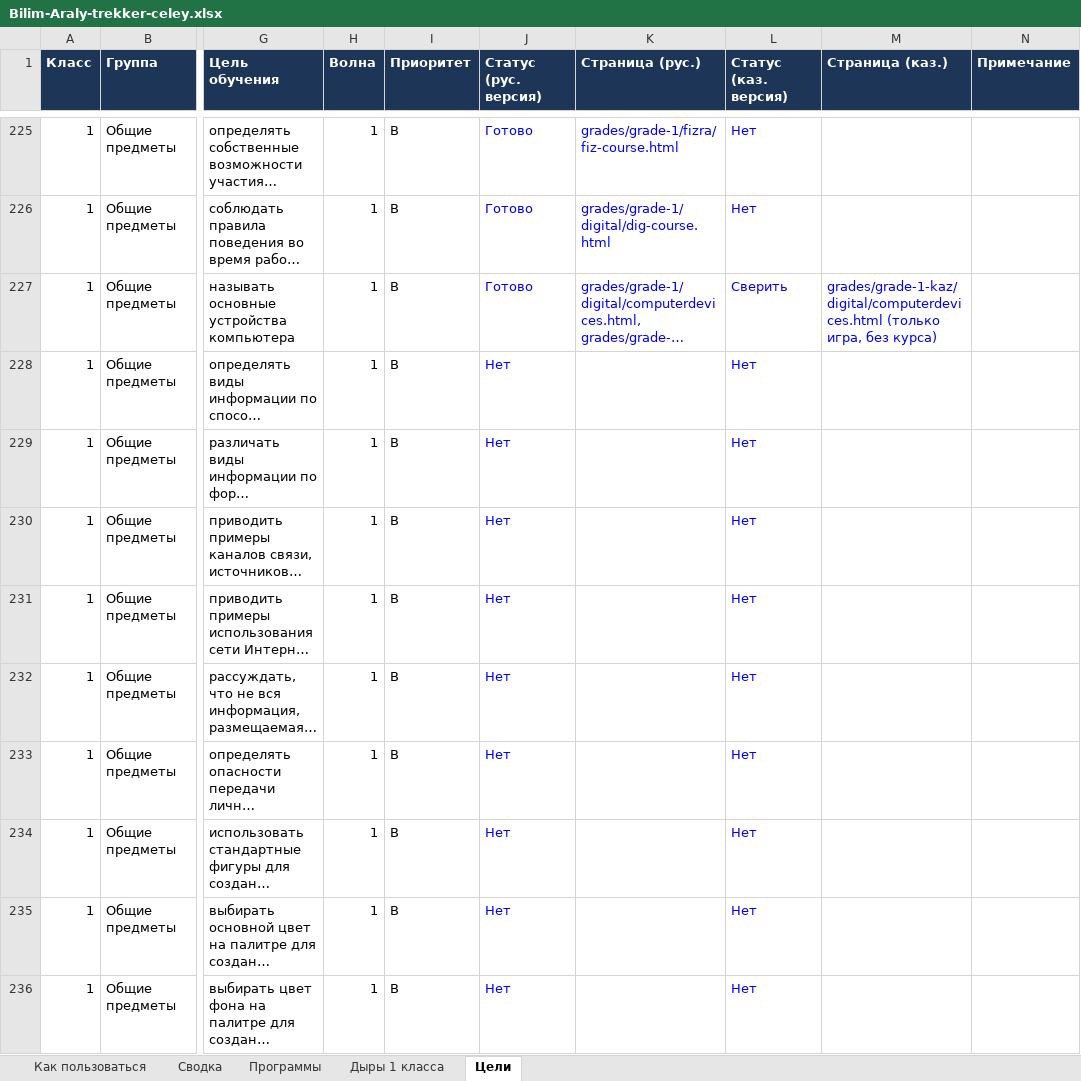
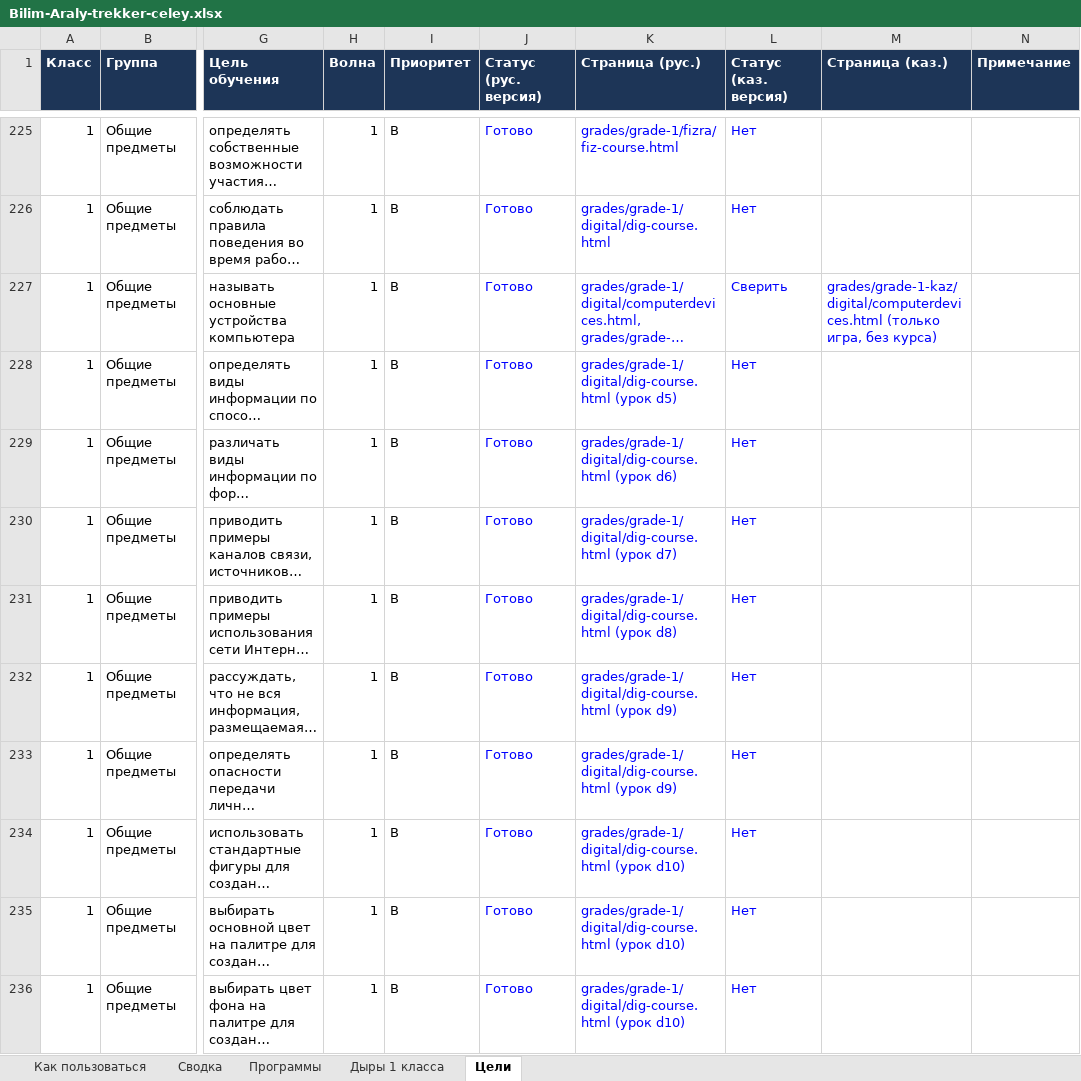
Before and after one commit to maksatmake7-maker/kids-platform-kz, an Excel workbook: Bilim-Araly-trekker-celey.xlsx, sheet Цели, drawn as a sheet; only a part is shown, gaps mark what is left out; long unchanged cells end in …; values as stored, in another font and other column widths than the file's, no borders; charts and pictures and conditional formats not drawn; the diff covers the shown part only; the diff names each change by its address in the sheet, - before the commit and + after, or states it on an @@ line.

```diff
--- a/Bilim-Araly-trekker-celey.xlsx (sheet Цели)
+++ b/Bilim-Araly-trekker-celey.xlsx (sheet Цели)
-J228:J236 (Статус (рус. версия)): Нет
+J228:J236 (Статус (рус. версия)): Готово
-K228 (Страница (рус.)): (empty)
+K228 (Страница (рус.)): grades/grade-1/digital/dig-course.html (урок d5)
-K229 (Страница (рус.)): (empty)
+K229 (Страница (рус.)): grades/grade-1/digital/dig-course.html (урок d6)
-K230 (Страница (рус.)): (empty)
+K230 (Страница (рус.)): grades/grade-1/digital/dig-course.html (урок d7)
-K231 (Страница (рус.)): (empty)
+K231 (Страница (рус.)): grades/grade-1/digital/dig-course.html (урок d8)
-K232:K233 (Страница (рус.)): (empty)
+K232:K233 (Страница (рус.)): grades/grade-1/digital/dig-course.html (урок d9)
-K234:K236 (Страница (рус.)): (empty)
+K234:K236 (Страница (рус.)): grades/grade-1/digital/dig-course.html (урок d10)
```
Also changed, not shown: 18 edited cells elsewhere in this sheet, sheet Дыры 1 класса, sheet Сводка, 1 other file.
